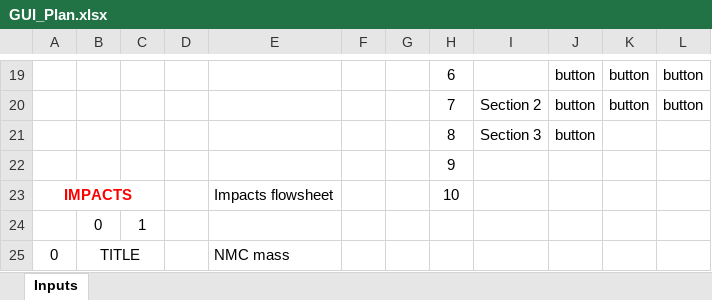
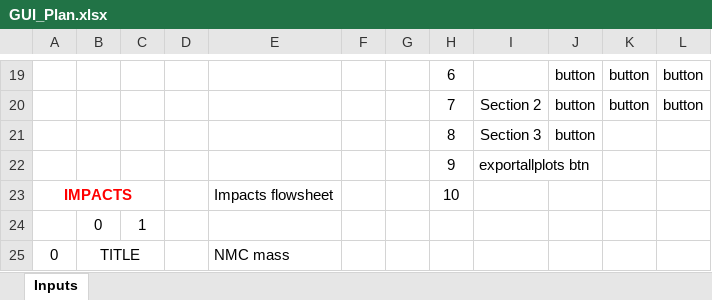
Before and after one commit to andrenog/LIB-Leaching-Toolkit, an Excel workbook: GUI_Plan.xlsx, sheet Inputs, drawn as a sheet; only a part is shown, gaps mark what is left out; values as stored, in another font and other column widths than the file's, no borders; the diff names each change by its address in the sheet, - before the commit and + after, or states it on an @@ line.

Commit message:
Updated GUI planning

```diff
--- a/GUI_Plan.xlsx (sheet Inputs)
+++ b/GUI_Plan.xlsx (sheet Inputs)
-I22: (empty)
+I22: exportallplots btn
```
